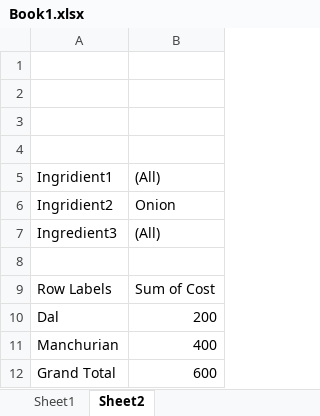
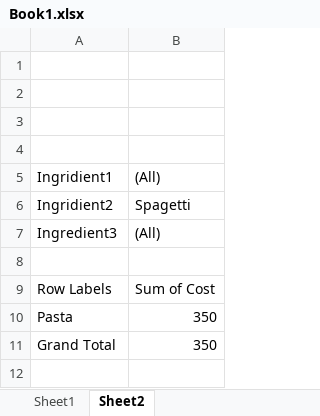
Before and after one commit to RaazTripathi/demopoi, an Excel workbook: src/main/java/Book1.xlsx, sheet Sheet2, drawn as a sheet; values as stored, in another font and other column widths than the file's, no borders; removed rows and columns are numbered as before the commit, all else as after; the diff names each change by its address in the sheet, - before the commit and + after, or states it on an @@ line.

```diff
--- a/src/main/java/Book1.xlsx (sheet Sheet2)
+++ b/src/main/java/Book1.xlsx (sheet Sheet2)
-B6: Onion
+B6: Spagetti
-row 10: Dal | 200
-row 11: Manchurian | 400
+row 10: Pasta | 350
-B11: 600
+B11: 350
```
Also changed, not shown: 2 other files.
